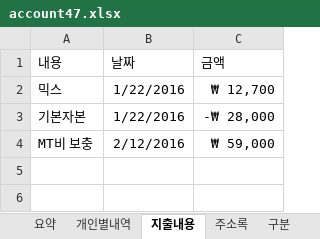
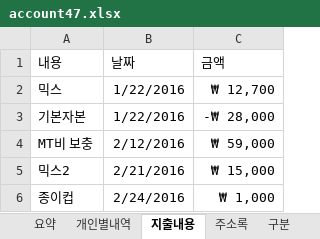
Before and after one commit to jongwony/notes, an Excel workbook: file/account47.xlsx, sheet 지출내용, drawn as a sheet; values as stored, in another font and other column widths than the file's, no borders; table styles not drawn; the diff names each change by its address in the sheet, - before the commit and + after, or states it on an @@ line.

```diff
--- a/file/account47.xlsx (sheet 지출내용)
+++ b/file/account47.xlsx (sheet 지출내용)
+row 5: 믹스2 | 2/21/2016 | ₩ 15,000
+row 6: 종이컵 | 2/24/2016 | ₩ 1,000
```
Also changed, not shown: sheet 개인별내역, sheet 요약, 14 other files.
